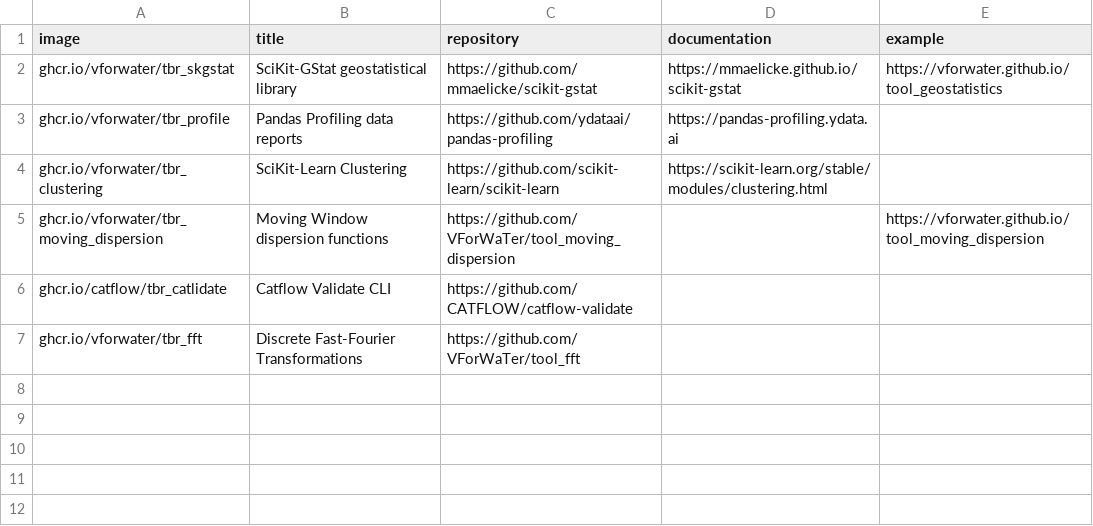
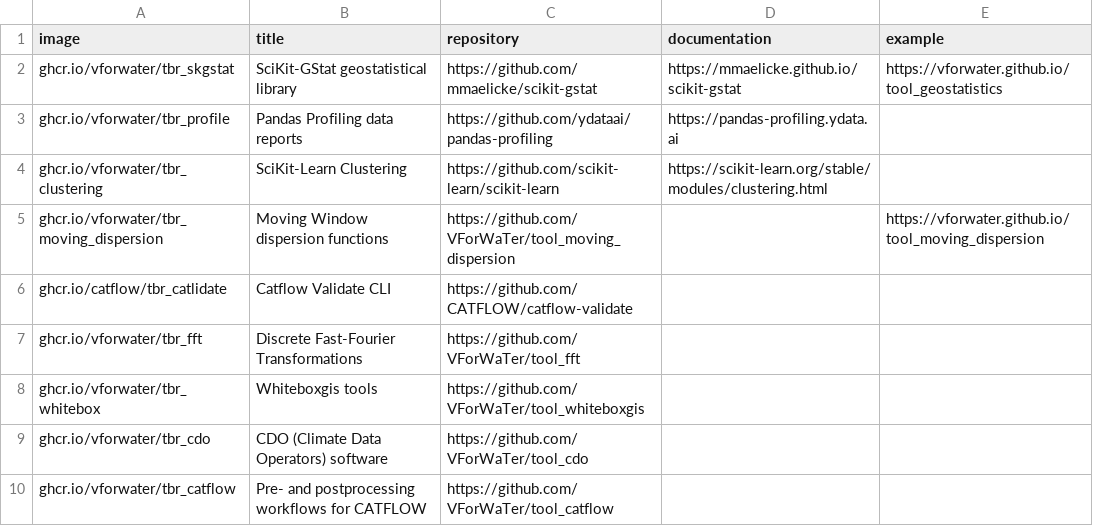
Before and after one commit to VForWaTer/curated-tools, a CSV file: tools.csv, drawn as a sheet; the diff names each change by its address in the sheet, - before the commit and + after, or states it on an @@ line.

Commit message:
added whiteboxgis, cdo, catflow

```diff
--- a/tools.csv
+++ b/tools.csv
+row 8: ghcr.io/vforwater/tbr_whitebox | Whiteboxgis tools | https://github.com/VForWaTer/tool_whiteboxgis
+row 9: ghcr.io/vforwater/tbr_cdo | CDO (Climate Data Operators) software | https://github.com/VForWaTer/tool_cdo
+row 10: ghcr.io/vforwater/tbr_catflow | Pre- and postprocessing workflows for CATFLOW | https://github.com/VForWaTer/tool_catflow
```
